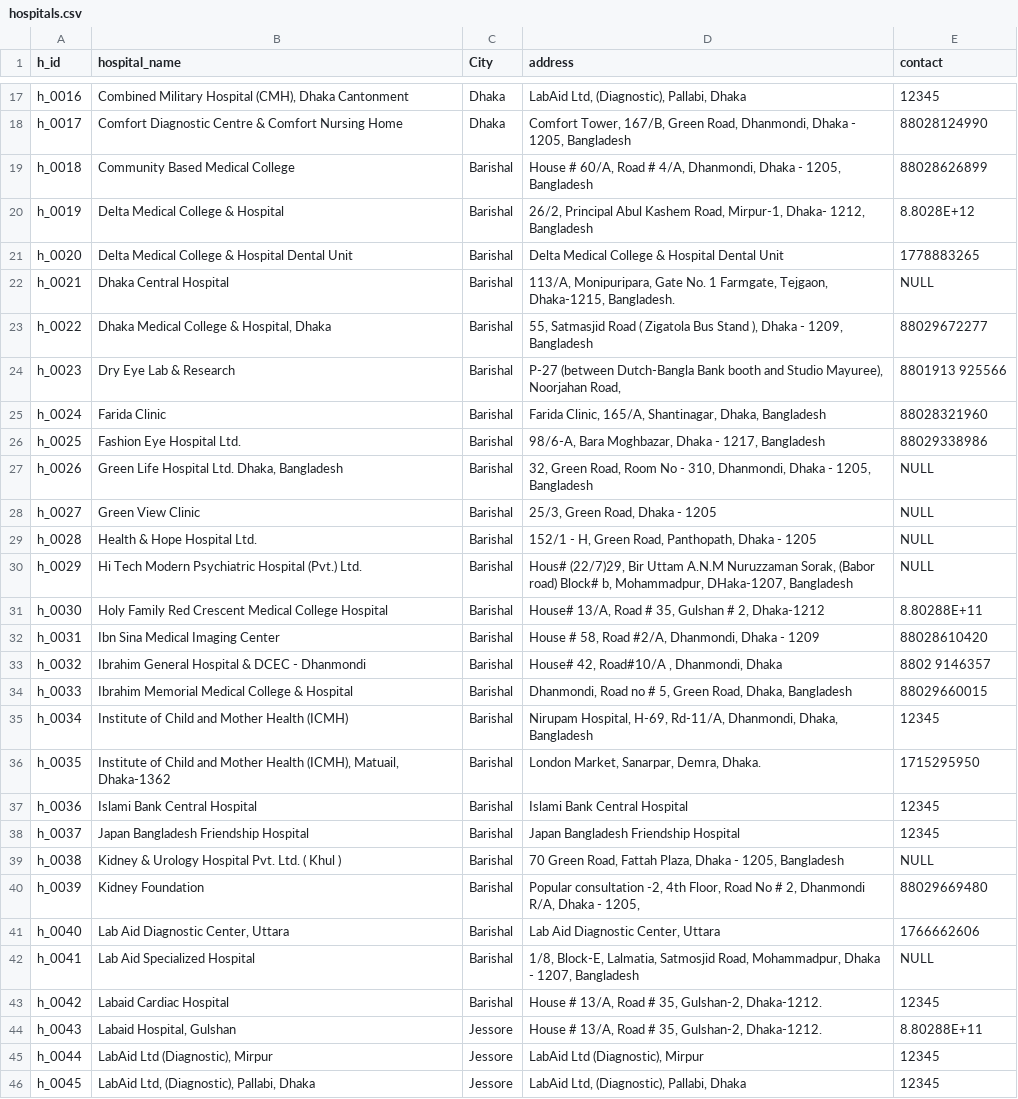
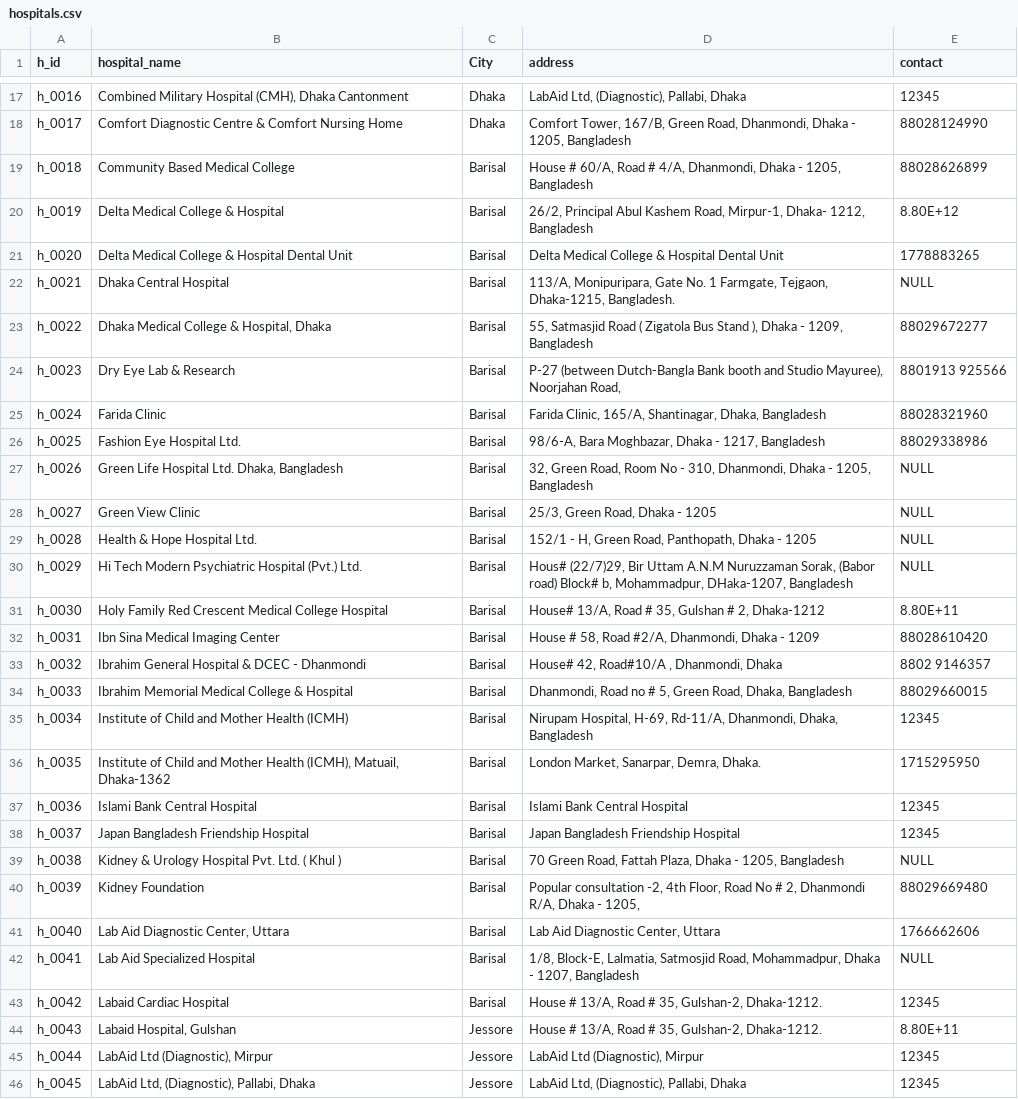
Before and after one commit to ingenuity-2-0/ehealthcare-backend, a CSV file: data/hospitals.csv, drawn as a sheet; only a part is shown, gaps mark what is left out; the diff covers the shown part only; the diff names each change by its address in the sheet, - before the commit and + after, or states it on an @@ line.

```diff
--- a/data/hospitals.csv
+++ b/data/hospitals.csv
-C19:C43 (City): Barishal
+C19:C43 (City): Barisal
-E20 (contact): 8.8028E+12
+E20 (contact): 8.80E+12
-E31 (contact): 8.80288E+11
+E31 (contact): 8.80E+11
-E44 (contact): 8.80288E+11
+E44 (contact): 8.80E+11
```
Also changed, not shown: 6 edited cells elsewhere in this file, 5 other files.
